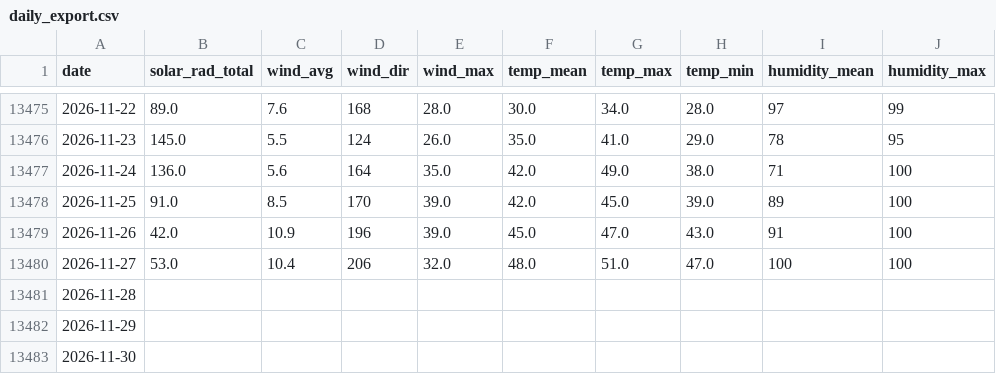
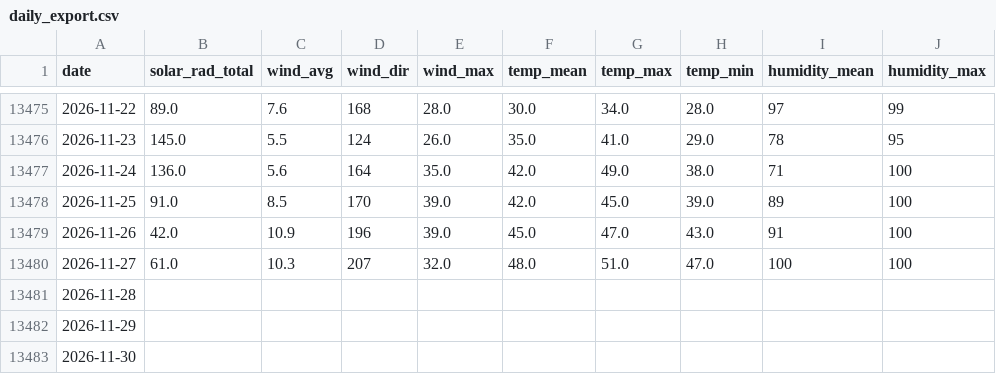
Before and after one commit to silverbutte/weather-data, a CSV file: daily_export.csv, drawn as a sheet; only a part is shown, gaps mark what is left out; the diff names each change by its address in the sheet, - before the commit and + after, or states it on an @@ line.

Commit message:
Auto-update daily_export.csv

```diff
--- a/daily_export.csv
+++ b/daily_export.csv
-B13480 (solar_rad_total): 53.0
+B13480 (solar_rad_total): 61.0
-C13480 (wind_avg): 10.4
+C13480 (wind_avg): 10.3
-D13480 (wind_dir): 206
+D13480 (wind_dir): 207
```
